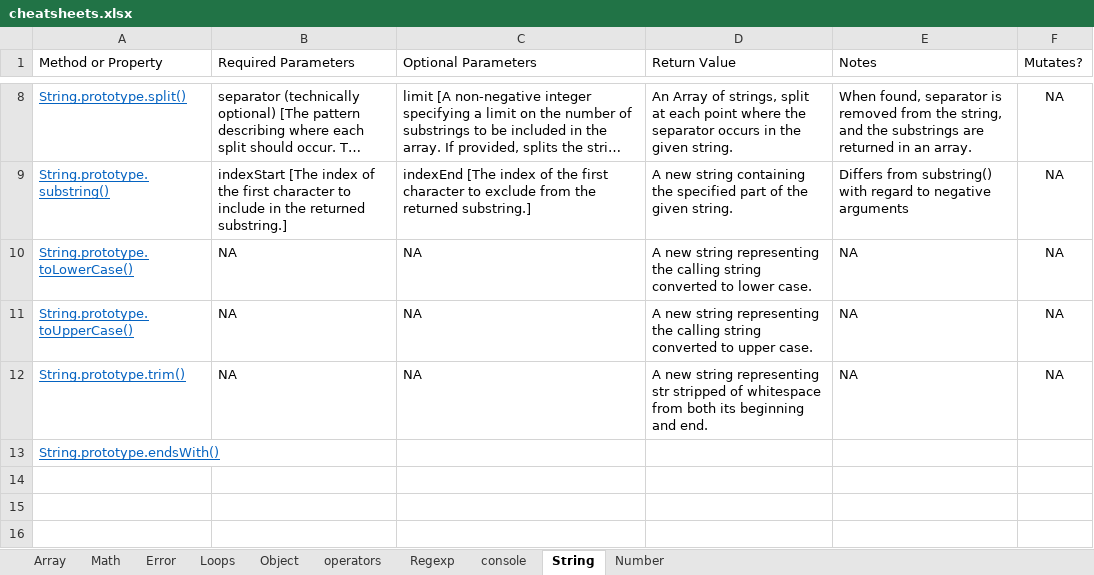
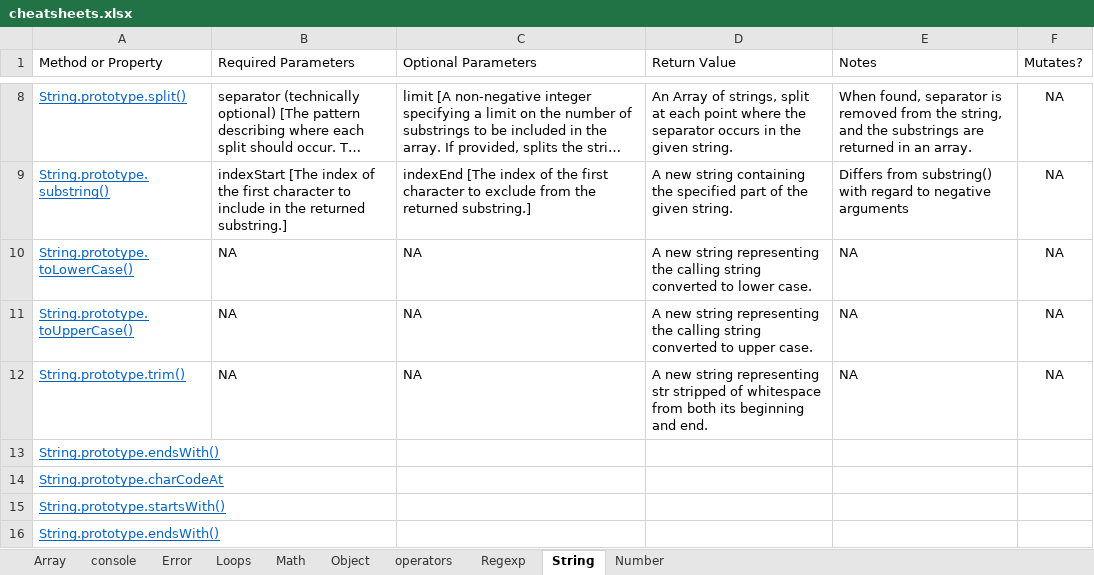
Before and after one commit to csommerl/js_101, an Excel workbook: cheatsheets.xlsx, sheet String, drawn as a sheet; only a part is shown, gaps mark what is left out; long unchanged cells end in …; values as stored, in another font and other column widths than the file's, no borders; table styles not drawn; the diff names each change by its address in the sheet, - before the commit and + after, or states it on an @@ line.

```diff
--- a/cheatsheets.xlsx (sheet String)
+++ b/cheatsheets.xlsx (sheet String)
@@ sheet tab order changed: Array | console | Error | Loops | Math | Object | operators | Regexp | String | Number @@
+row 14: String.prototype.charCodeAt
+row 15: String.prototype.startsWith()
+row 16: String.prototype.endsWith()
```
Also changed, not shown: time_log.xlsx, 2 other files.
